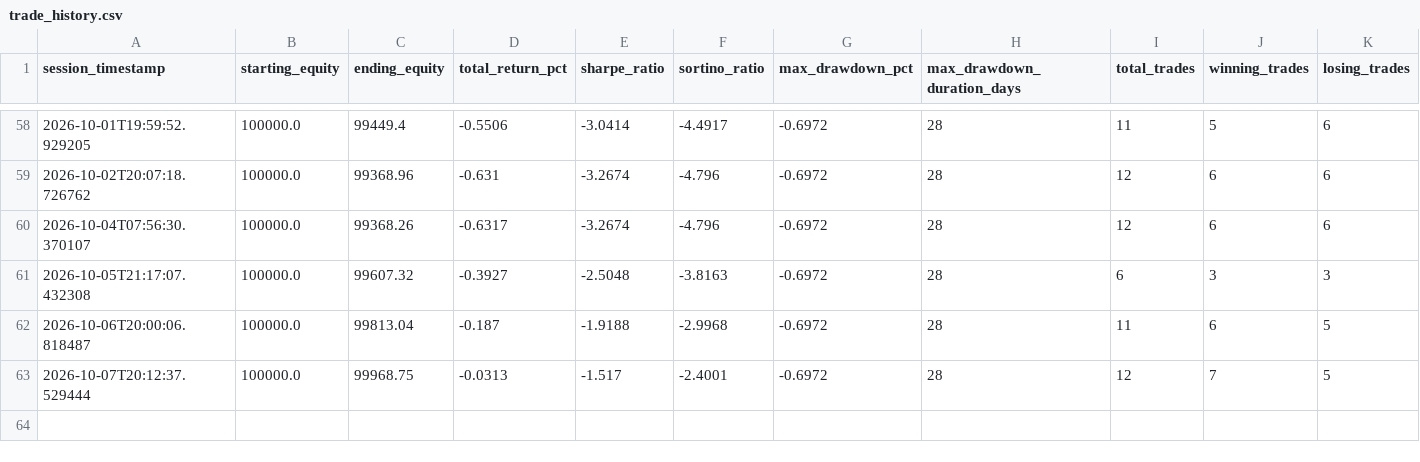
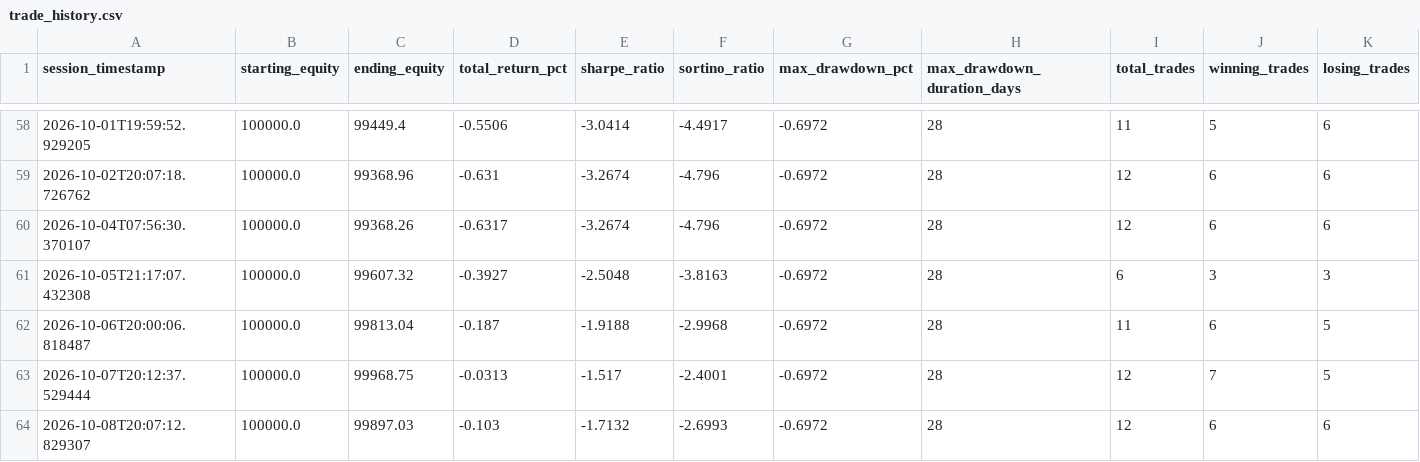
Before and after one commit to Shashwat-911/Autonomous-Stock-Trading-System, a CSV file: outputs/trade_history.csv, drawn as a sheet; only a part is shown, gaps mark what is left out; rows hold the shown columns only; the diff names each change by its address in the sheet, - before the commit and + after, or states it on an @@ line.

Commit message:
auto(session): 2026-10-08 | equity=$99,897 | return=-0.103%

```diff
--- a/outputs/trade_history.csv
+++ b/outputs/trade_history.csv
+row 64: 2026-10-08T20:07:12.829307 | 100000.0 | 99897.03 | -0.103 | -1.7132 | -2.6993 | -0.6972 | 28 | 12 | 6 | 6
```
Also changed, not shown: outputs/alpaca_equity_history.csv, 4 other files.
